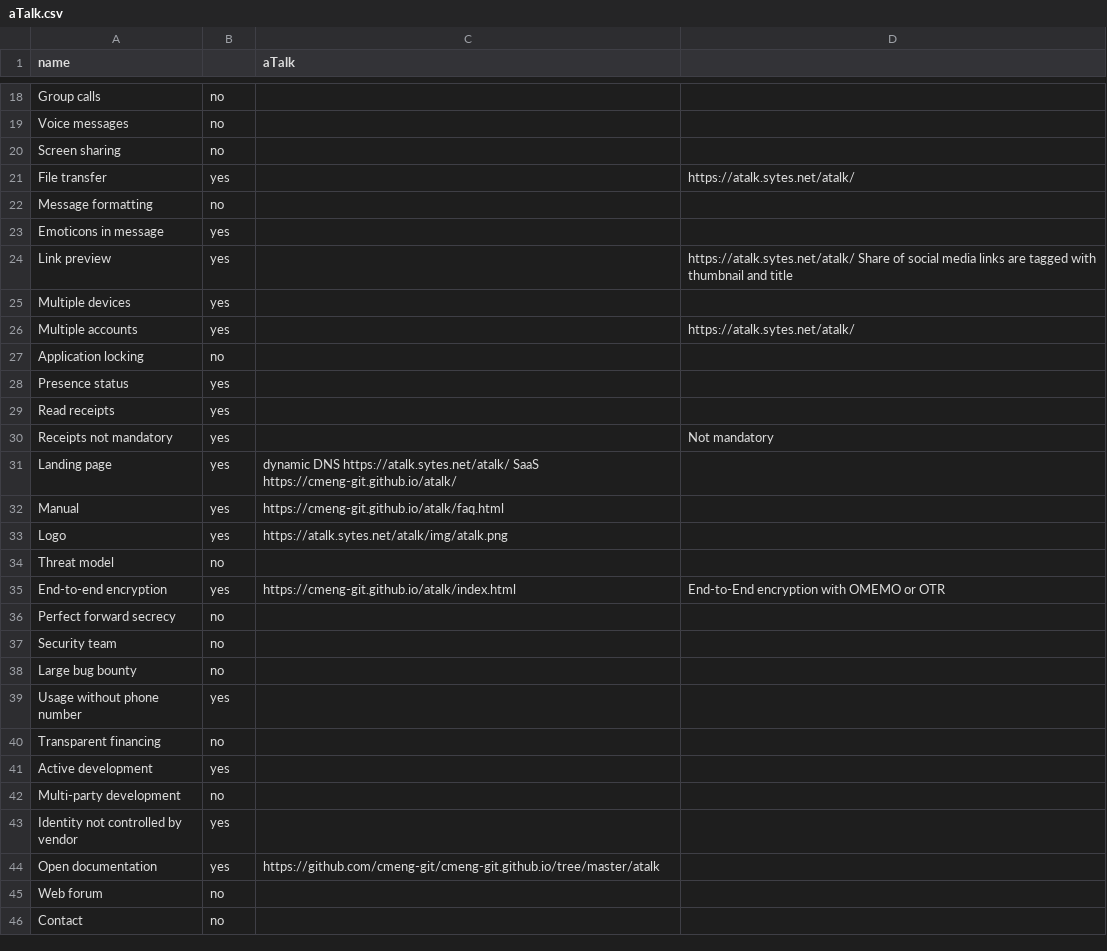
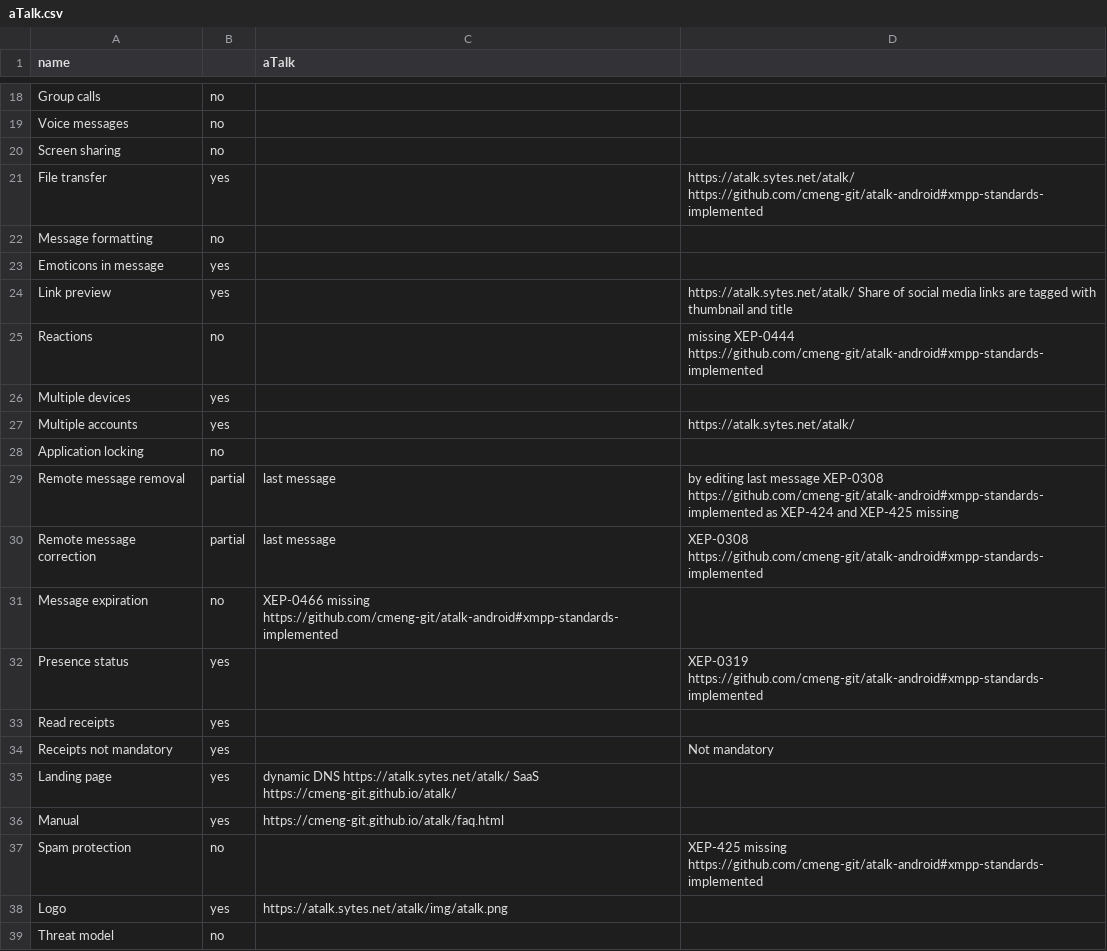
Before and after one commit to bkil/secuchart, a CSV file: data/aTalk.csv, drawn as a sheet; only a part is shown, gaps mark what is left out; the shorter side is filled out with more unchanged rows.

```diff
--- a/data/aTalk.csv
+++ b/data/aTalk.csv
@@ -20,3 +20,3 @@ Voice messages;no;;
 Screen sharing;no;;
-File transfer;yes;;https://atalk.sytes.net/atalk/
+File transfer;yes;;https://atalk.sytes.net/atalk/ https://github.com/cmeng-git/atalk-android#xmpp-standards-implemented
 Message formatting;no;;
@@ -24,2 +24,3 @@ Emoticons in message;yes;;
 Link preview;yes;;https://atalk.sytes.net/atalk/ Share of social media links are tagged with thumbnail and title
+Reactions;no;;missing XEP-0444 https://github.com/cmeng-git/atalk-android#xmpp-standards-implemented
 Multiple devices;yes;;
@@ -27,3 +28,6 @@ Multiple accounts;yes;;https://atalk.sytes.net/atalk/
 Application locking;no;;
-Presence status;yes;;
+Remote message removal;partial;last message;by editing last message XEP-0308 https://github.com/cmeng-git/atalk-android#xmpp-standards-implemented as XEP-424 and XEP-425 missing
+Remote message correction;partial;last message;XEP-0308 https://github.com/cmeng-git/atalk-android#xmpp-standards-implemented
+Message expiration;no;XEP-0466 missing https://github.com/cmeng-git/atalk-android#xmpp-standards-implemented;
+Presence status;yes;;XEP-0319 https://github.com/cmeng-git/atalk-android#xmpp-standards-implemented
 Read receipts;yes;;
@@ -32,2 +36,3 @@ Landing page;yes;dynamic DNS https://atalk.sytes.net/atalk/ SaaS https://cmeng-g
 Manual;yes;https://cmeng-git.github.io/atalk/faq.html;
+Spam protection;no;;XEP-425 missing https://github.com/cmeng-git/atalk-android#xmpp-standards-implemented
 Logo;yes;https://atalk.sytes.net/atalk/img/atalk.png;
```
Also changed, not shown: data/cheogram.csv, data/conversations.csv, 5 other files.
